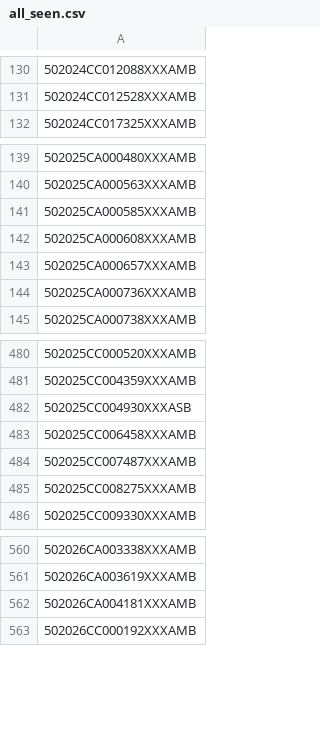
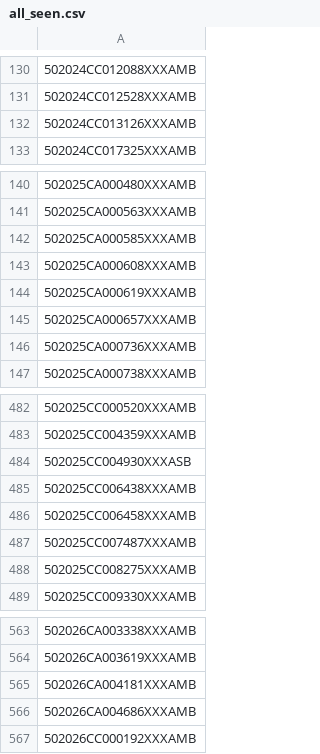
Before and after one commit to figlesias7/realforeclose-palmbeach, a CSV file: data/all_seen.csv, drawn as a sheet; only a part is shown, gaps mark what is left out; the diff names each change by its address in the sheet, - before the commit and + after, or states it on an @@ line.

```diff
--- a/data/all_seen.csv
+++ b/data/all_seen.csv
+row 132: 502024CC013126XXXAMB
+row 144: 502025CA000619XXXAMB
+row 485: 502025CC006438XXXAMB
+row 566: 502026CA004686XXXAMB
```
Also changed, not shown: data/event_log.csv, 3 other files.
